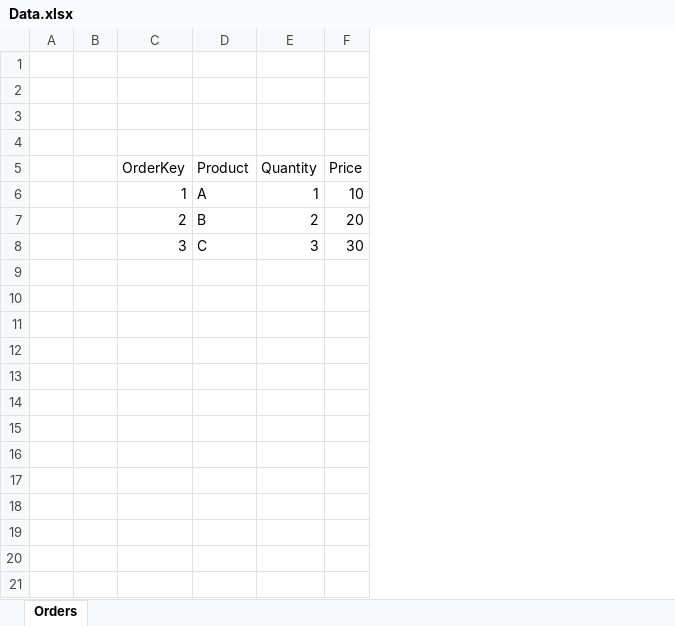
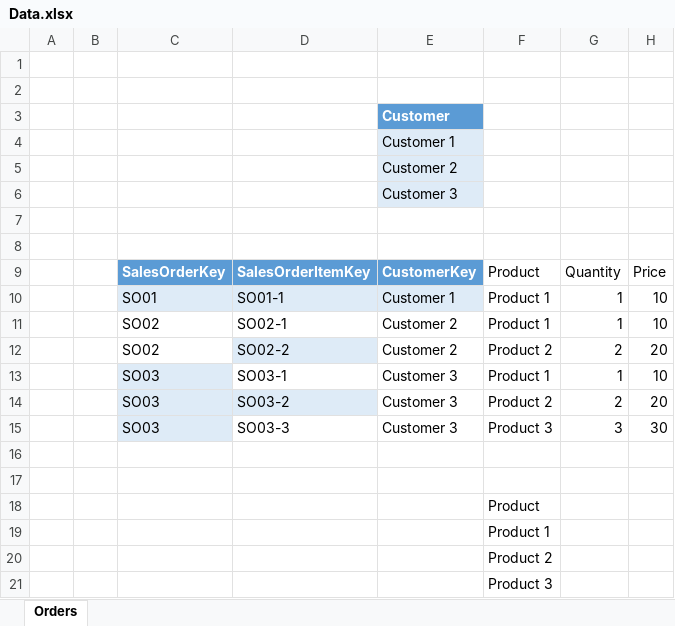
Before and after one commit to open-word/DAX, an Excel workbook: Minimal/Data.xlsx, sheet Orders, drawn as a sheet; values as stored, in another font and other column widths than the file's, no borders; table styles not drawn; removed rows and columns are numbered as before the commit, all else as after; the diff names each change by its address in the sheet, - before the commit and + after, or states it on an @@ line.

Commit message:
Refactor data model

```diff
--- a/Minimal/Data.xlsx (sheet Orders)
+++ b/Minimal/Data.xlsx (sheet Orders)
-column C, rows 5-8: OrderKey | 1 | 2 | 3
-column D, rows 5-8: Product | A | B | C
+column C, rows 9-10: SalesOrderKey | SO01; rows 14-15: SO03 | SO03
+column D, rows 9-10: SalesOrderItemKey | SO01-1; rows 14-15: SO03-2 | SO03-3
+column E, rows 5-10: Customer 2 | Customer 3 |  |  | CustomerKey | Customer 1; rows 14-15: Customer 3 | Customer 3
+column F, rows 9-10: Product | Product 1; rows 14-15: Product 2 | Product 3
+row 1: (empty)
+row 2: (empty)
+row 3:  |  |  |  | Customer
+row 4:  |  |  |  | Customer 1
+row 11:  |  | SO02 | SO02-1 | Customer 2 | Product 1 | 1 | 10
+row 12:  |  | SO02 | SO02-2 | Customer 2 | Product 2 | 2 | 20
+row 13:  |  | SO03 | SO03-1 | Customer 3 | Product 1 | 1 | 10
+row 16: (empty)
+row 17: (empty)
+row 18:  |  |  |  |  | Product
+row 19:  |  |  |  |  | Product 1
+row 20:  |  |  |  |  | Product 2
+row 21:  |  |  |  |  | Product 3
```
Also changed, not shown: 2 other files.
